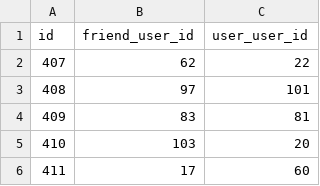
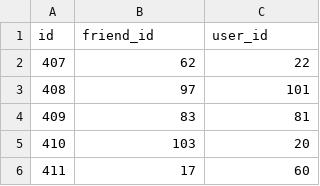
Before and after one commit to alexkilin/developer-social_new_way, a CSV file: src/main/resources/db/changelog/v-1.0/csv/130-friends.csv, drawn as a sheet; only a part is shown.

```diff
--- a/src/main/resources/db/changelog/v-1.0/csv/130-friends.csv
+++ b/src/main/resources/db/changelog/v-1.0/csv/130-friends.csv
@@ -1,2 +1,2 @@
-id,friend_user_id,user_user_id
+id,friend_id,user_id
 407,62,22
```
Also changed, not shown: src/main/resources/db/changelog/v-1.0/csv/070-albums.csv, src/main/resources/db/changelog/v-1.0/csv/120-followers.csv, 19 other files.
